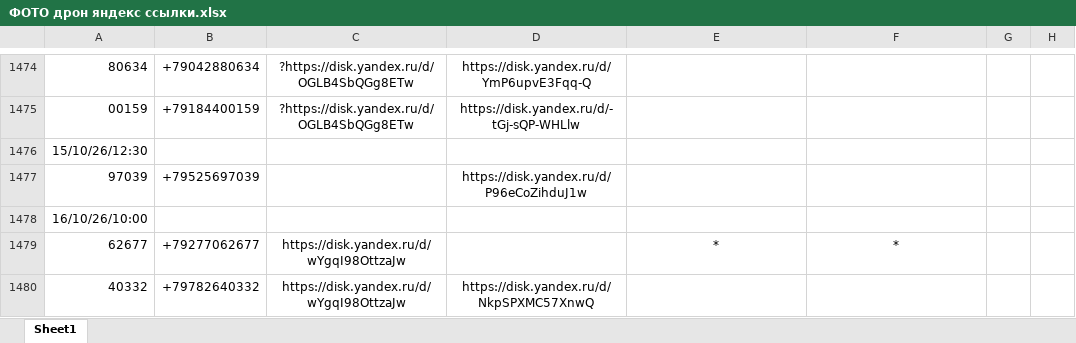
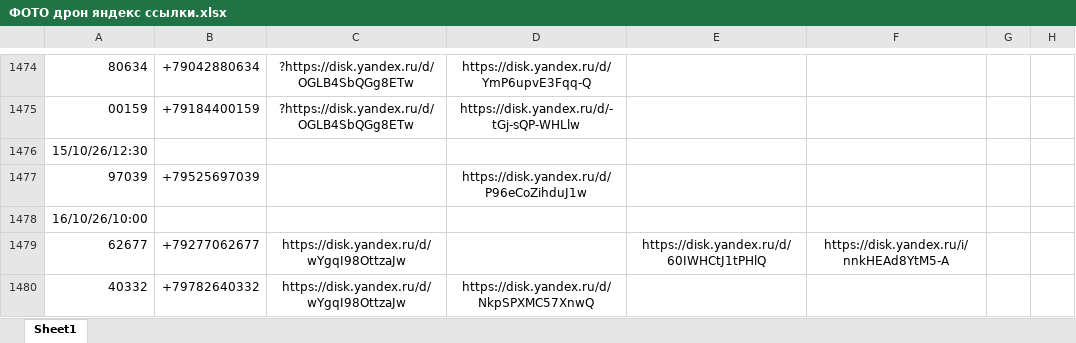
Before and after one commit to janasasha07-collab/photo, an Excel workbook: ФОТО дрон яндекс ссылки.xlsx, sheet Sheet1, drawn as a sheet; only a part is shown, gaps mark what is left out; values as stored, in another font and other column widths than the file's, no borders; the diff names each change by its address in the sheet, - before the commit and + after, or states it on an @@ line.

Commit message:
Add files via upload

```diff
--- a/ФОТО дрон яндекс ссылки.xlsx (sheet Sheet1)
+++ b/ФОТО дрон яндекс ссылки.xlsx (sheet Sheet1)
-E1479: *
+E1479: https://disk.yandex.ru/d/60IWHCtJ1tPHlQ
-F1479: *
+F1479: https://disk.yandex.ru/i/nnkHEAd8YtM5-A
```
